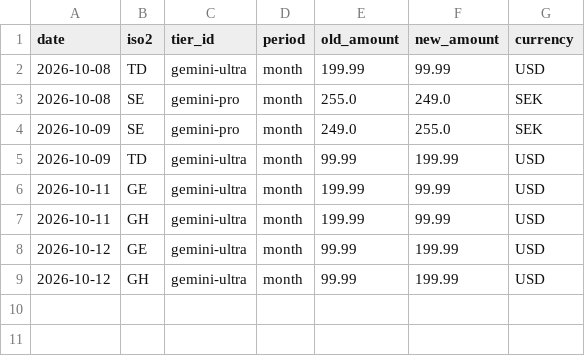
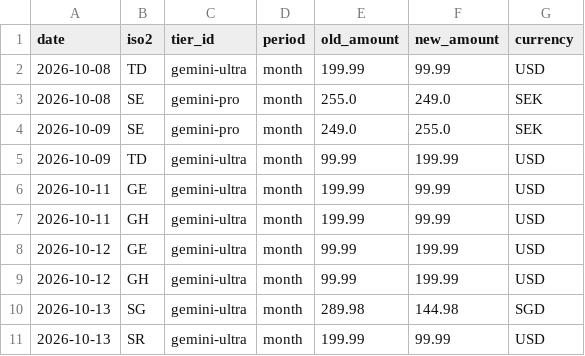
Before and after one commit to jiwon-hc/salego, a CSV file: data/changes.csv, drawn as a sheet; the diff names each change by its address in the sheet, - before the commit and + after, or states it on an @@ line.

```diff
--- a/data/changes.csv
+++ b/data/changes.csv
+row 10: 2026-10-13 | SG | gemini-ultra | month | 289.98 | 144.98 | SGD
+row 11: 2026-10-13 | SR | gemini-ultra | month | 199.99 | 99.99 | USD
```
Also changed, not shown: 1 other file.
